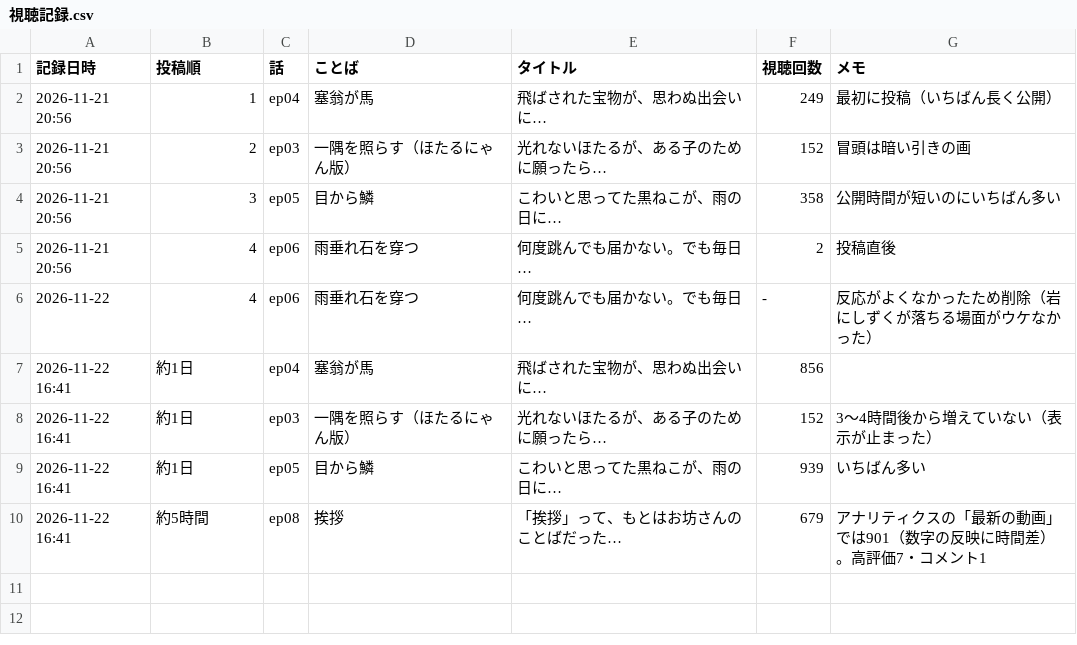
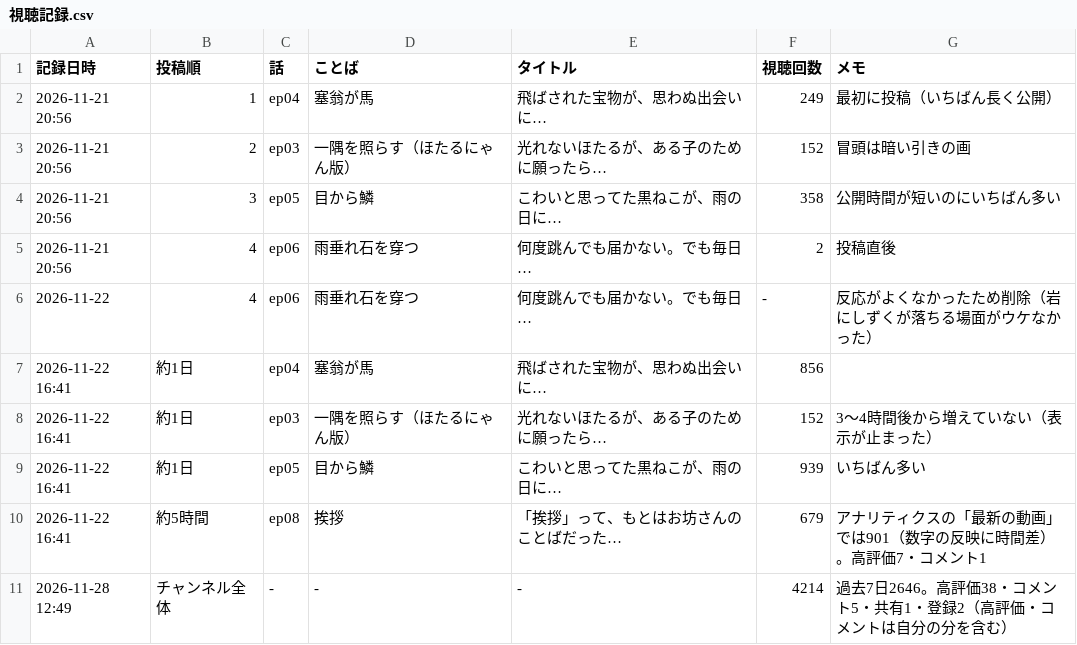
Before and after one commit to tom1236908745/hands_of_mountain, a CSV file: youtube/分析/視聴記録.csv, drawn as a sheet.

```diff
--- a/youtube/分析/視聴記録.csv
+++ b/youtube/分析/視聴記録.csv
@@ -10 +10,2 @@
 2026-11-22 16:41,約5時間,ep08,挨拶,「挨拶」って、もとはお坊さんのことばだった…,679,アナリティクスの「最新の動画」では901（数字の反映に時間差）。高評価7・コメント1
+2026-11-28 12:49,チャンネル全体,-,-,-,4214,過去7日2646。高評価38・コメント5・共有1・登録2（高評価・コメントは自分の分を含む）
```
Also changed, not shown: 1 other file.
